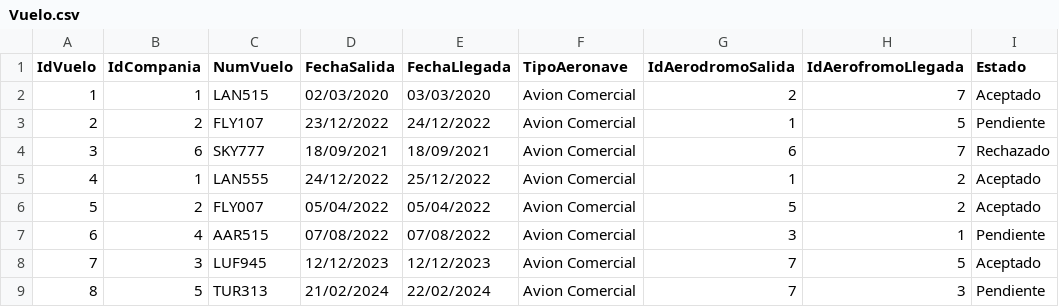
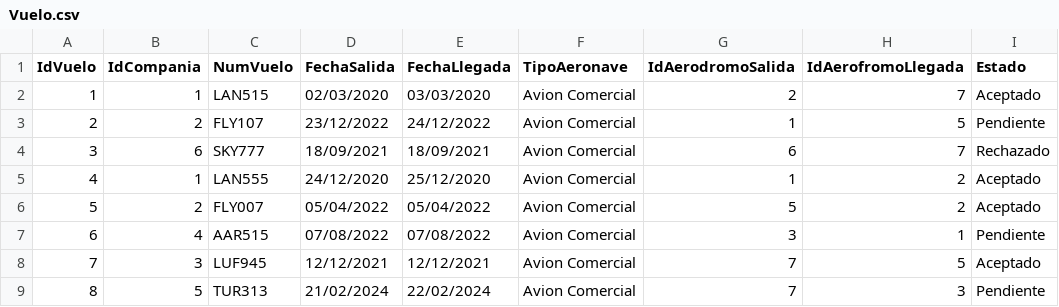
Before and after one commit to Maximilianoperry/IIC2413Personal, a CSV file: Proyecto/Entrega 1/CSV/Vuelo.csv, drawn as a sheet.

Commit message:
commited

```diff
--- a/Proyecto/Entrega 1/CSV/Vuelo.csv
+++ b/Proyecto/Entrega 1/CSV/Vuelo.csv
@@ -4,6 +4,6 @@
 3,6,SKY777,18/09/2021,18/09/2021,Avion Comercial,6,7,Rechazado
-4,1,LAN555,24/12/2022,25/12/2022,Avion Comercial,1,2,Aceptado
+4,1,LAN555,24/12/2020,25/12/2020,Avion Comercial,1,2,Aceptado
 5,2,FLY007,05/04/2022,05/04/2022,Avion Comercial,5,2,Aceptado
 6,4,AAR515,07/08/2022,07/08/2022,Avion Comercial,3,1,Pendiente
-7,3,LUF945,12/12/2023,12/12/2023,Avion Comercial,7,5,Aceptado
+7,3,LUF945,12/12/2021,12/12/2021,Avion Comercial,7,5,Aceptado
 8,5,TUR313,21/02/2024,22/02/2024,Avion Comercial,7,3,Pendiente
```
